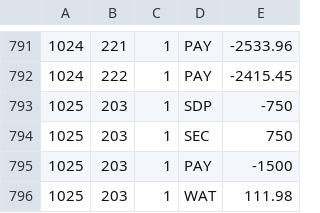
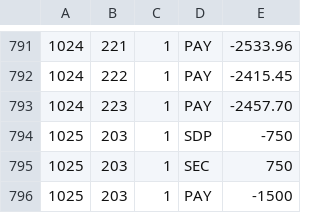
Before and after one commit to feideini/rbills, a CSV file: stateItems.csv, drawn as a sheet; only a part is shown, gaps mark what is left out; the shorter side is filled out with more unchanged rows.

```diff
--- a/stateItems.csv
+++ b/stateItems.csv
@@ -792,2 +792,3 @@
 1024,222,1,PAY,-2415.45
+1024,223,1,PAY,-2457.70
 1025,203,1,SDP,-750
```
Also changed, not shown: payments.csv, sbills.csv, 1 other file.
